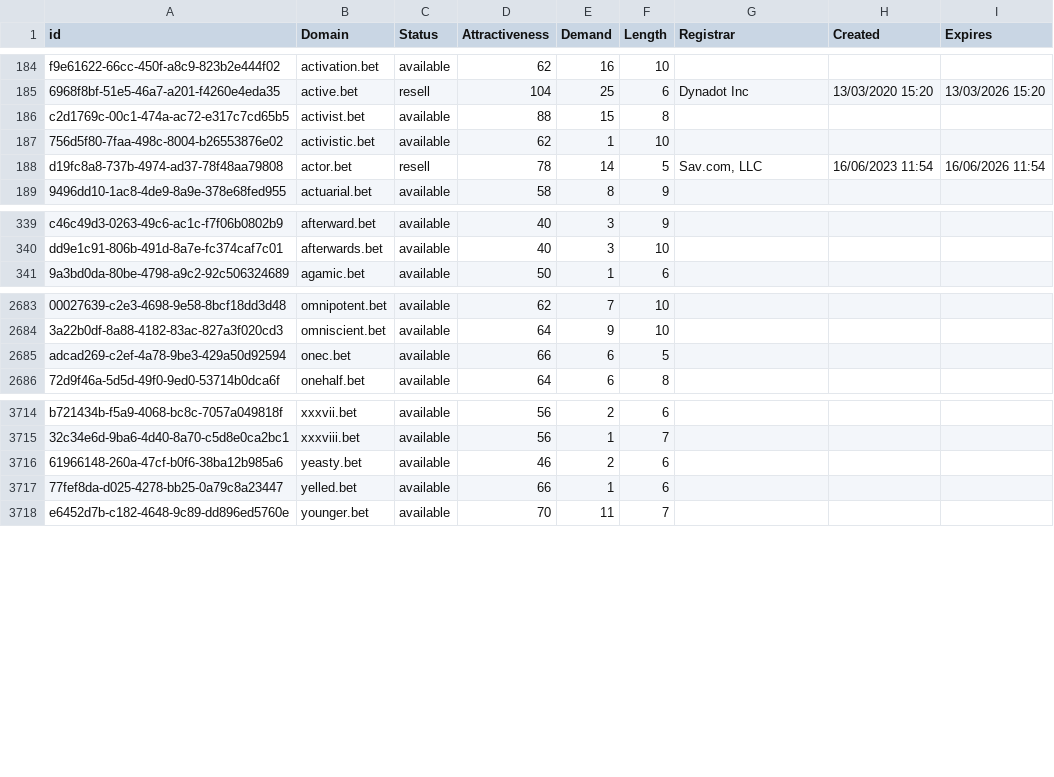
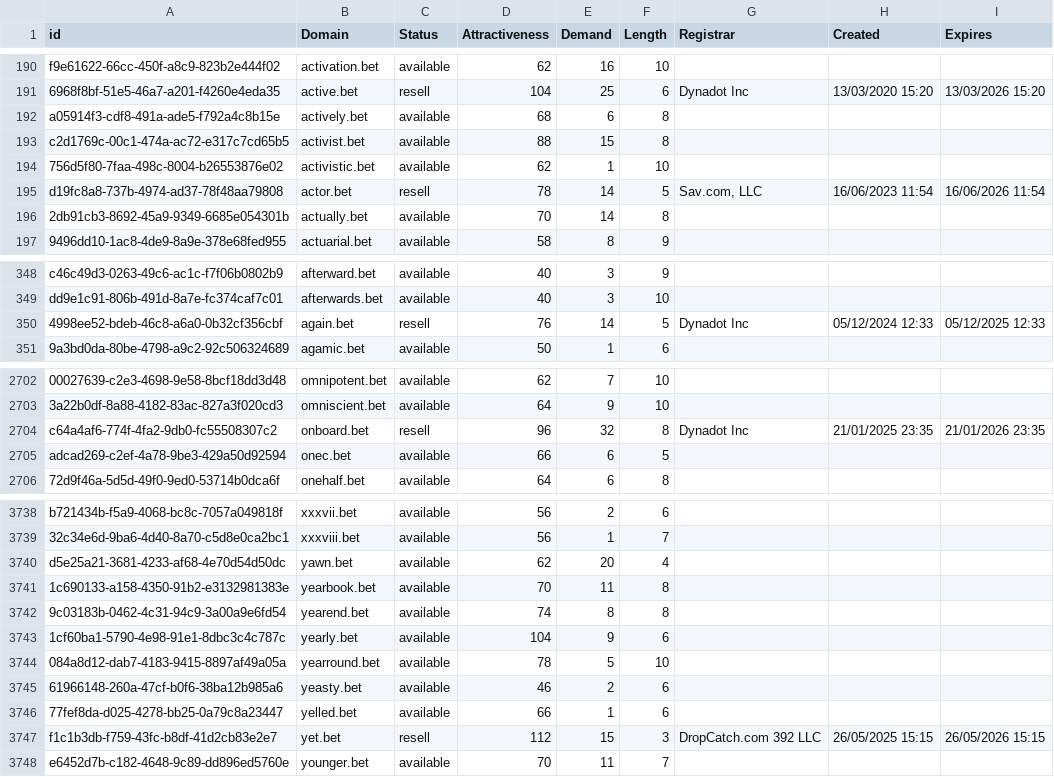
Before and after one commit to UniqueDomains/bet-oneword-domains, a CSV file: bet.csv, drawn as a sheet; only a part is shown, gaps mark what is left out; the diff covers the shown part only; the diff names each change by its address in the sheet, - before the commit and + after, or states it on an @@ line.

Commit message:
Domains update

```diff
--- a/bet.csv
+++ b/bet.csv
+row 192: a05914f3-cdf8-491a-ade5-f792a4c8b15e | actively.bet | available | 68 | 6 | 8
+row 196: 2db91cb3-8692-45a9-9349-6685e054301b | actually.bet | available | 70 | 14 | 8
+row 350: 4998ee52-bdeb-46c8-a6a0-0b32cf356cbf | again.bet | resell | 76 | 14 | 5 | Dynadot Inc | 05/12/2024 12:33 | 05/12/2025 12:33
+row 2704: c64a4af6-774f-4fa2-9db0-fc55508307c2 | onboard.bet | resell | 96 | 32 | 8 | Dynadot Inc | 21/01/2025 23:35 | 21/01/2026 23:35
+row 3740: d5e25a21-3681-4233-af68-4e70d54d50dc | yawn.bet | available | 62 | 20 | 4
+row 3741: 1c690133-a158-4350-91b2-e3132981383e | yearbook.bet | available | 70 | 11 | 8
+row 3742: 9c03183b-0462-4c31-94c9-3a00a9e6fd54 | yearend.bet | available | 74 | 8 | 8
+row 3743: 1cf60ba1-5790-4e98-91e1-8dbc3c4c787c | yearly.bet | available | 104 | 9 | 6
+row 3744: 084a8d12-dab7-4183-9415-8897af49a05a | yearround.bet | available | 78 | 5 | 10
+row 3747: f1c1b3db-f759-43fc-b8df-41d2cb83e2e7 | yet.bet | resell | 112 | 15 | 3 | DropCatch.com 392 LLC | 26/05/2025 15:15 | 26/05/2026 15:15
```
Also changed, not shown: 20 added rows and 1 edited cell elsewhere in this file, 2 other files.
